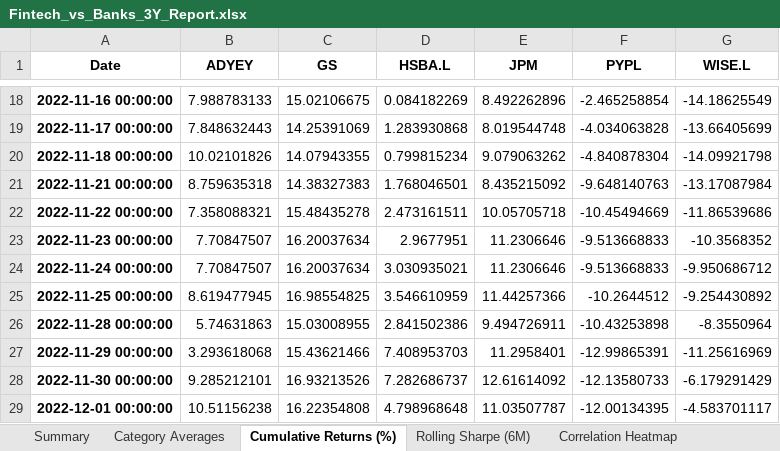
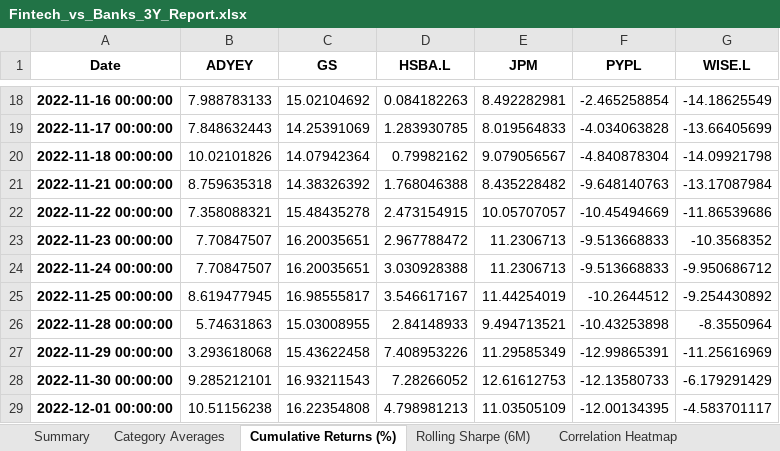
Before and after one commit to h4d1ll/hadillzaher-cv, an Excel workbook: Fintech_vs_Banks_3Y_Report.xlsx, sheet Cumulative Returns (%), drawn as a sheet; only a part is shown, gaps mark what is left out; values as stored, in another font and other column widths than the file's, no borders; the diff covers the shown part only; the diff names each change by its address in the sheet, - before the commit and + after, or states it on an @@ line.

```diff
--- a/Fintech_vs_Banks_3Y_Report.xlsx (sheet Cumulative Returns (%))
+++ b/Fintech_vs_Banks_3Y_Report.xlsx (sheet Cumulative Returns (%))
-C18 (GS): 15.02106675
+C18 (GS): 15.02104692
-D18 (HSBA.L): 0.084182269
+D18 (HSBA.L): 0.084182263
-E18 (JPM): 8.492262896
+E18 (JPM): 8.492282981
-D19 (HSBA.L): 1.283930868
+D19 (HSBA.L): 1.283930785
-E19 (JPM): 8.019544748
+E19 (JPM): 8.019564833
-C20 (GS): 14.07943355
+C20 (GS): 14.07942364
-D20 (HSBA.L): 0.799815234
+D20 (HSBA.L): 0.79982162
-E20 (JPM): 9.079063262
+E20 (JPM): 9.079056567
-C21 (GS): 14.38327383
+C21 (GS): 14.38326392
-D21 (HSBA.L): 1.768046501
+D21 (HSBA.L): 1.768046388
-E21 (JPM): 8.435215092
+E21 (JPM): 8.435228482
-D22 (HSBA.L): 2.473161511
+D22 (HSBA.L): 2.473154915
-E22 (JPM): 10.05705718
+E22 (JPM): 10.05707057
-C23:C24 (GS): 16.20037634
+C23:C24 (GS): 16.20035651
-D23 (HSBA.L): 2.9677951
+D23 (HSBA.L): 2.967788472
-E23:E24 (JPM): 11.2306646
+E23:E24 (JPM): 11.2306713
-D24 (HSBA.L): 3.030935021
+D24 (HSBA.L): 3.030928388
-C25 (GS): 16.98554825
+C25 (GS): 16.98555817
-D25 (HSBA.L): 3.546610959
+D25 (HSBA.L): 3.546617167
-E25 (JPM): 11.44257366
+E25 (JPM): 11.44254019
-D26 (HSBA.L): 2.841502386
+D26 (HSBA.L): 2.84148933
-E26 (JPM): 9.494726911
+E26 (JPM): 9.494713521
-C27 (GS): 15.43621466
+C27 (GS): 15.43622458
-D27 (HSBA.L): 7.408953703
+D27 (HSBA.L): 7.408953226
-E27 (JPM): 11.2958401
+E27 (JPM): 11.29585349
-C28 (GS): 16.93213526
+C28 (GS): 16.93211543
-D28 (HSBA.L): 7.282686737
+D28 (HSBA.L): 7.28266052
-E28 (JPM): 12.61614092
+E28 (JPM): 12.61612753
-D29 (HSBA.L): 4.798968648
+D29 (HSBA.L): 4.798981213
-E29 (JPM): 11.03507787
+E29 (JPM): 11.03505109
```
Also changed, not shown: 1446 edited cells elsewhere in this sheet, sheet Rolling Sharpe (6M), sheet Correlation Heatmap, 3 other files.
